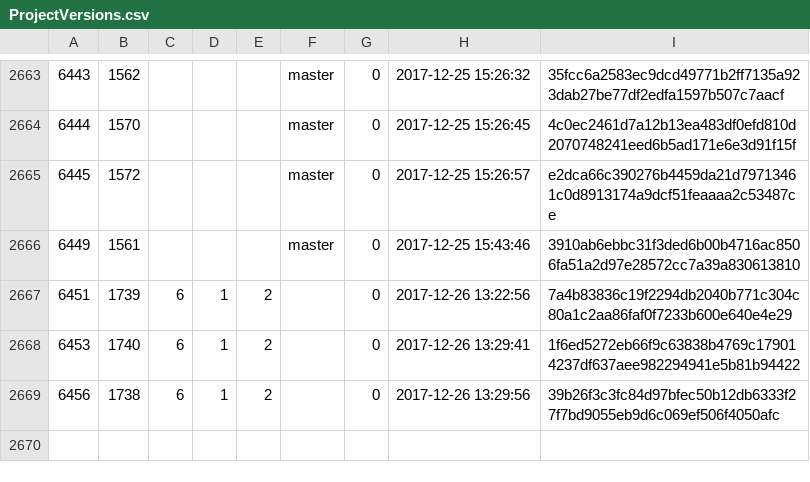
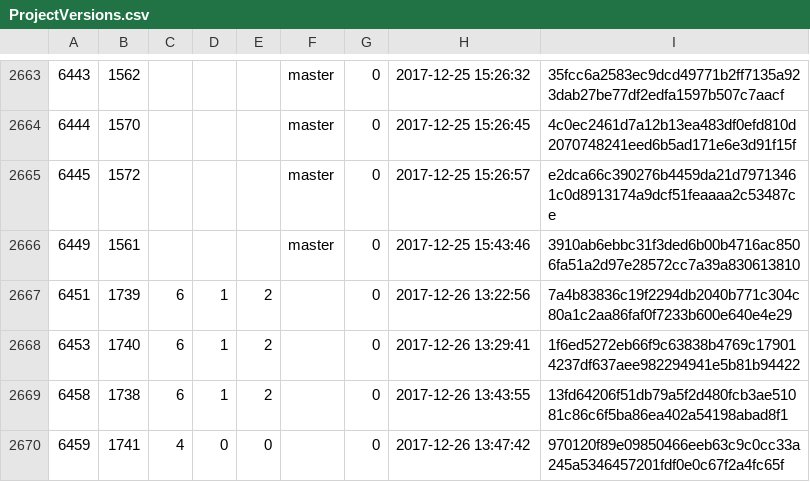
Before and after one commit to cppan/database, a CSV file: ProjectVersions.csv, drawn as a sheet; only a part is shown, gaps mark what is left out.

```diff
--- a/ProjectVersions.csv
+++ b/ProjectVersions.csv
@@ -2668,2 +2668,3 @@
 6453;1740;6;1;2;;0;2017-12-26 13:29:41;1f6ed5272eb66f9c63838b4769c179014237df637aee982294941e5b81b94422
-6456;1738;6;1;2;;0;2017-12-26 13:29:56;39b26f3c3fc84d97bfec50b12db6333f27f7bd9055eb9d6c069ef506f4050afc
+6458;1738;6;1;2;;0;2017-12-26 13:43:55;13fd64206f51db79a5f2d480fcb3ae51081c86c6f5ba86ea402a54198abad8f1
+6459;1741;4;0;0;;0;2017-12-26 13:47:42;970120f89e09850466eeb63c9c0cc33a245a5346457201fdf0e0c67f2a4fc65f
```
Also changed, not shown: ProjectVersionDependencies.csv, Projects.csv, 1 other file.
